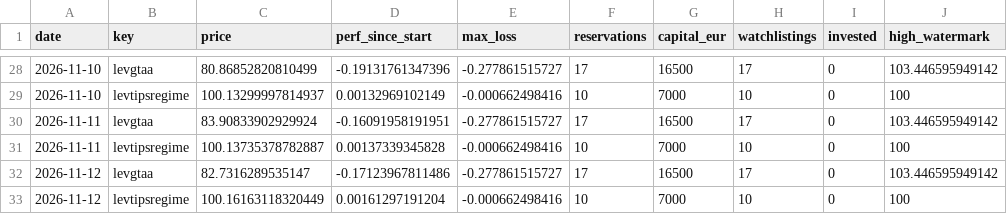
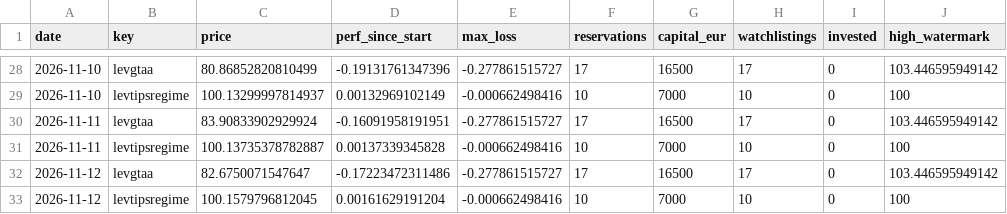
Before and after one commit to Sin3qz/Strategies-dashboard, a CSV file: data/wikifolio_history.csv, drawn as a sheet; only a part is shown, gaps mark what is left out.

```diff
--- a/data/wikifolio_history.csv
+++ b/data/wikifolio_history.csv
@@ -31,3 +31,3 @@ date,key,price,perf_since_start,max_loss,reservations,capital_eur,watchlistings,
 2026-11-11,levtipsregime,100.13735378782887,0.00137339345828,-0.000662498416,10,7000,10,0,100
-2026-11-12,levgtaa,82.7316289535147,-0.17123967811486,-0.277861515727,17,16500,17,0,103.446595949142
-2026-11-12,levtipsregime,100.16163118320449,0.00161297191204,-0.000662498416,10,7000,10,0,100
+2026-11-12,levgtaa,82.6750071547647,-0.17223472311486,-0.277861515727,17,16500,17,0,103.446595949142
+2026-11-12,levtipsregime,100.1579796812045,0.00161629191204,-0.000662498416,10,7000,10,0,100
```
Also changed, not shown: data/daily_levtips.csv, data/equity.csv, 10 other files.
